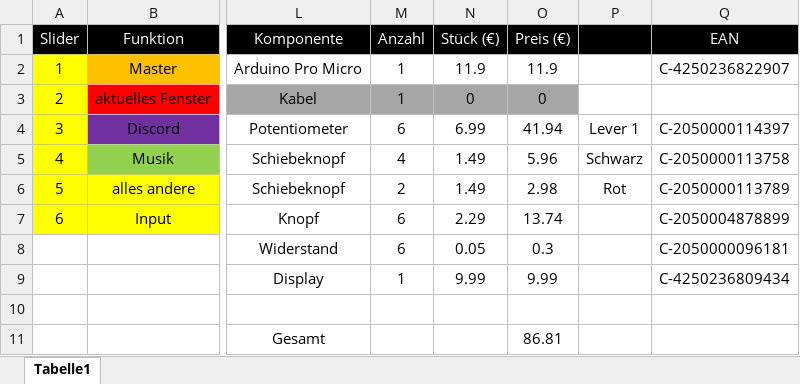
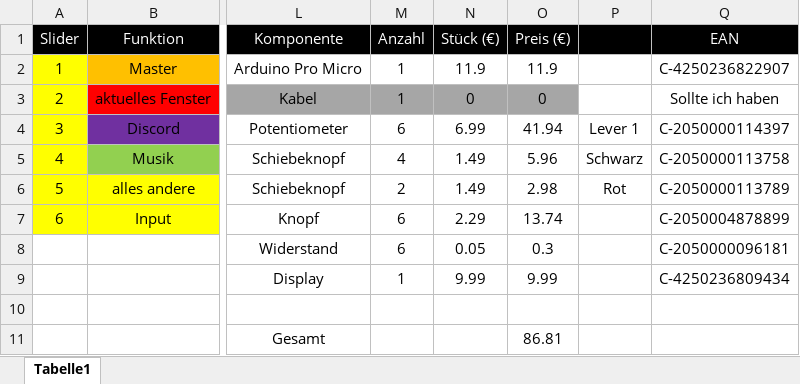
Before and after one commit to keimschleuder/deej, an Excel workbook: Pin Brainstorming deej.xlsx, sheet Tabelle1, drawn as a sheet; only a part is shown, gaps mark what is left out; values as stored, in another font and other column widths than the file's, no borders; the diff names each change by its address in the sheet, - before the commit and + after, or states it on an @@ line.

Commit message:
Update Pin Brainstorming deej.xlsx

```diff
--- a/Pin Brainstorming deej.xlsx (sheet Tabelle1)
+++ b/Pin Brainstorming deej.xlsx (sheet Tabelle1)
-Q3 (EAN): (empty)
+Q3 (EAN): Sollte ich haben
```
